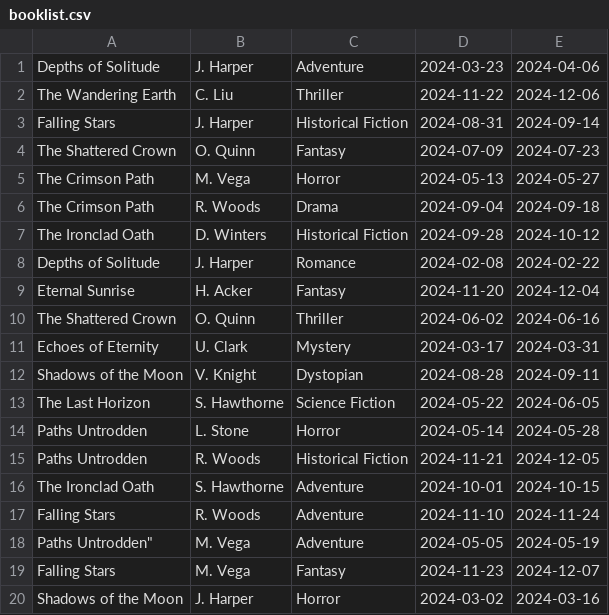
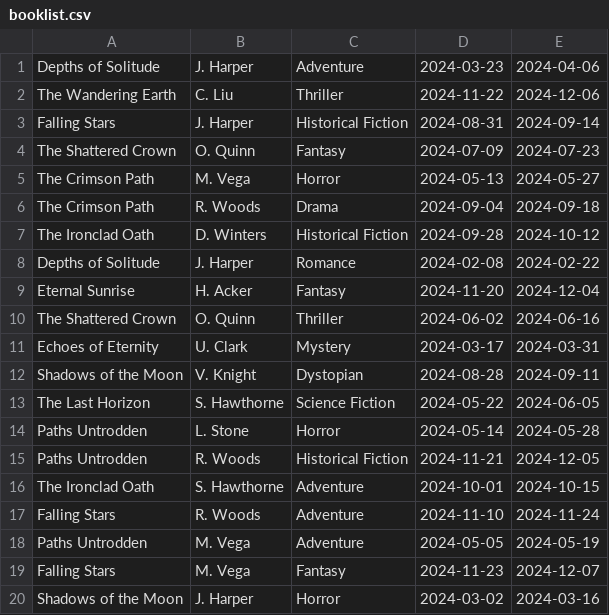
Before and after one commit to mahfujarr/LMS, a CSV file: data/booklist.csv, drawn as a sheet.

Commit message:
Update booklist.csv

```diff
--- a/data/booklist.csv
+++ b/data/booklist.csv
@@ -17,3 +17,3 @@
 "Falling Stars", "R. Woods", "Adventure", "2024-11-10", "2024-11-24"
-Paths Untrodden", "M. Vega", "Adventure", "2024-05-05", "2024-05-19"
+"Paths Untrodden", "M. Vega", "Adventure", "2024-05-05", "2024-05-19"
 "Falling Stars", "M. Vega", "Fantasy", "2024-11-23", "2024-12-07"
```
